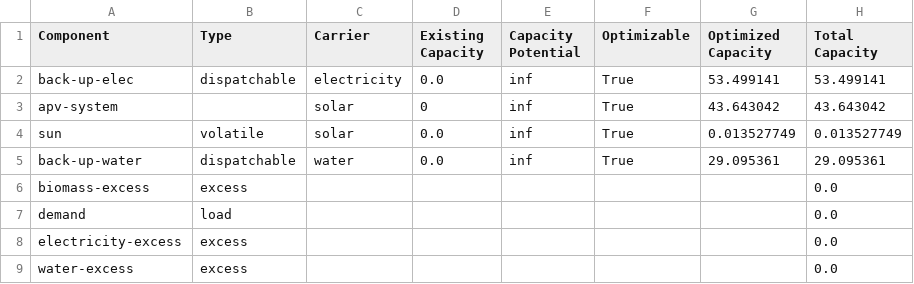
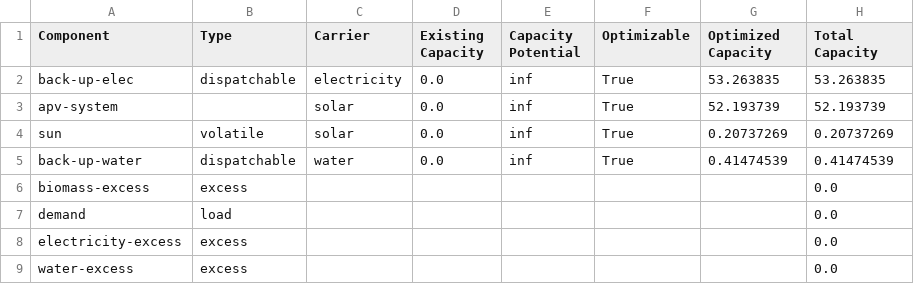
Before and after one commit to rl-institut/oemof-tabular-plugins, a CSV file: examples/results/wefe_apv_system_mimo/output/capacities.csv, drawn as a sheet.

```diff
--- a/examples/results/wefe_apv_system_mimo/output/capacities.csv
+++ b/examples/results/wefe_apv_system_mimo/output/capacities.csv
@@ -1,6 +1,6 @@
 Component,Type,Carrier,Existing Capacity,Capacity Potential,Optimizable,Optimized Capacity,Total Capacity
-back-up-elec,dispatchable,electricity,0.0,inf,True,53.499141,53.499141
-apv-system,,solar,0,inf,True,43.643042,43.643042
-sun,volatile,solar,0.0,inf,True,0.013527749,0.013527749
-back-up-water,dispatchable,water,0.0,inf,True,29.095361,29.095361
+back-up-elec,dispatchable,electricity,0.0,inf,True,53.263835,53.263835
+apv-system,,solar,0.0,inf,True,52.193739,52.193739
+sun,volatile,solar,0.0,inf,True,0.20737269,0.20737269
+back-up-water,dispatchable,water,0.0,inf,True,0.41474539,0.41474539
 biomass-excess,excess,,,,,,0.0
```
Also changed, not shown: examples/results/wefe_apv_system_mimo/output/flows.csv, examples/results/wefe_reverse_osmosis_test/output/all_sequences.csv, 15 other files.
